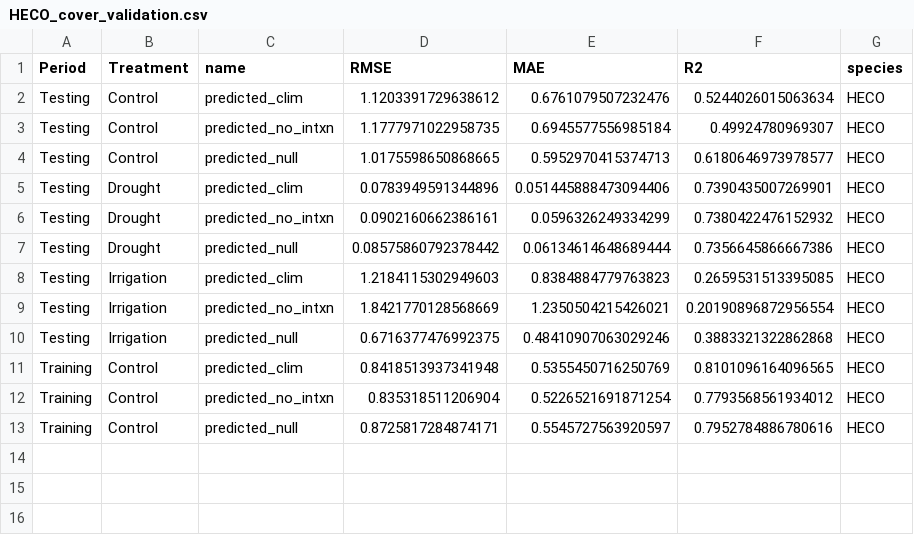
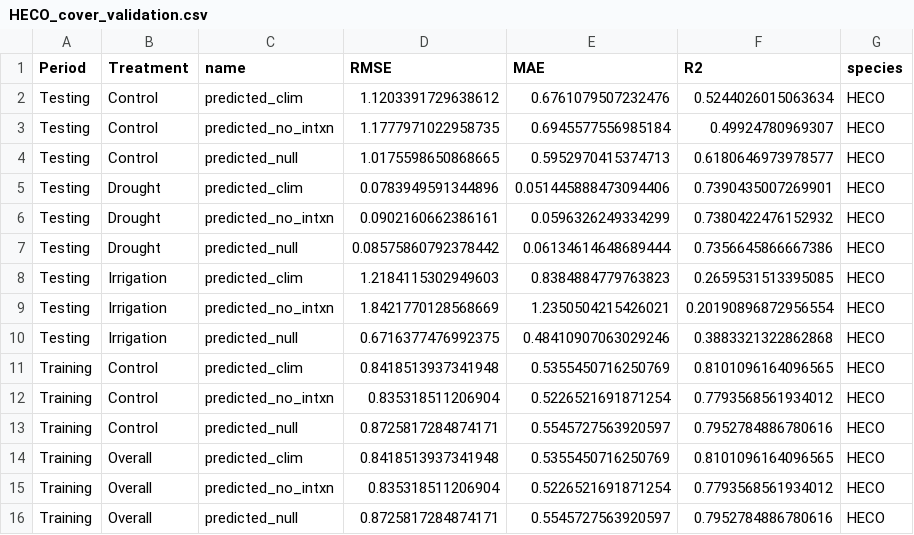
Before and after one commit to pbadler/forecast-plants-2024, a CSV file: output/HECO_cover_validation.csv, drawn as a sheet.

```diff
--- a/output/HECO_cover_validation.csv
+++ b/output/HECO_cover_validation.csv
@@ -13 +13,4 @@ Training,Control,predicted_no_intxn,0.835318511206904,0.5226521691871254,0.77935
 Training,Control,predicted_null,0.8725817284874171,0.5545727563920597,0.7952784886780616,HECO
+Training,Overall,predicted_clim,0.8418513937341948,0.5355450716250769,0.8101096164096565,HECO
+Training,Overall,predicted_no_intxn,0.835318511206904,0.5226521691871254,0.7793568561934012,HECO
+Training,Overall,predicted_null,0.8725817284874171,0.5545727563920597,0.7952784886780616,HECO
```
Also changed, not shown: output/ARTR_cover_validation.csv, output/POSE_cover_validation.csv, 2 other files.
